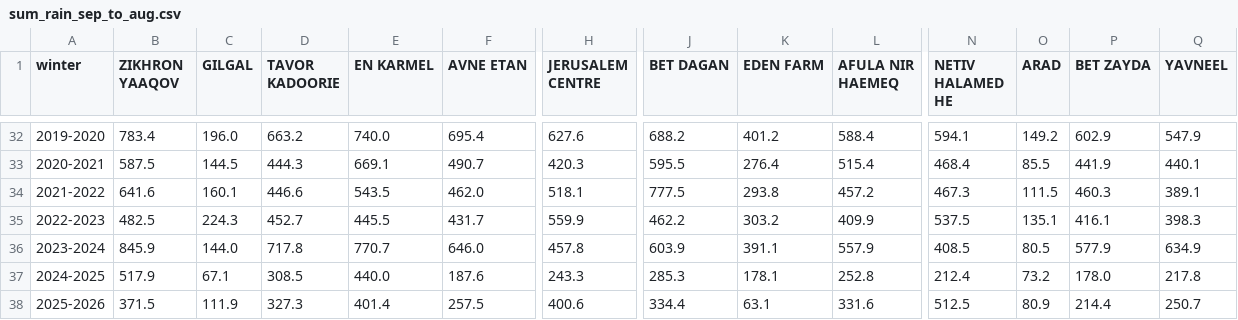
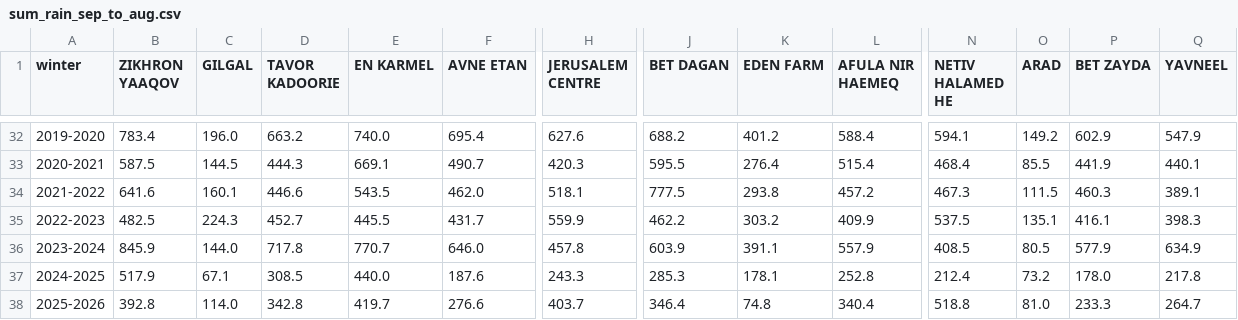
Before and after one commit to yuval-harpaz/weather, a CSV file: data/sum_rain_sep_to_aug.csv, drawn as a sheet; only a part is shown, gaps mark what is left out; the diff covers the shown part only; the diff names each change by its address in the sheet, - before the commit and + after, or states it on an @@ line.

```diff
--- a/data/sum_rain_sep_to_aug.csv
+++ b/data/sum_rain_sep_to_aug.csv
-B38 (ZIKHRON YAAQOV): 371.5
+B38 (ZIKHRON YAAQOV): 392.8
-C38 (GILGAL): 111.9
+C38 (GILGAL): 114.0
-D38 (TAVOR KADOORIE): 327.3
+D38 (TAVOR KADOORIE): 342.8
-E38 (EN KARMEL): 401.4
+E38 (EN KARMEL): 419.7
-F38 (AVNE ETAN): 257.5
+F38 (AVNE ETAN): 276.6
-H38 (JERUSALEM CENTRE): 400.6
+H38 (JERUSALEM CENTRE): 403.7
-J38 (BET DAGAN): 334.4
+J38 (BET DAGAN): 346.4
-K38 (EDEN FARM): 63.1
+K38 (EDEN FARM): 74.8
-L38 (AFULA NIR HAEMEQ): 331.6
+L38 (AFULA NIR HAEMEQ): 340.4
-N38 (NETIV HALAMED HE): 512.5
+N38 (NETIV HALAMED HE): 518.8
-O38 (ARAD): 80.9
+O38 (ARAD): 81.0
-P38 (BET ZAYDA): 214.4
+P38 (BET ZAYDA): 233.3
-Q38 (YAVNEEL): 250.7
+Q38 (YAVNEEL): 264.7
```
Also changed, not shown: 86 edited cells elsewhere in this file, data/rain_2026.csv, data/regional_rain_per_month.csv.
